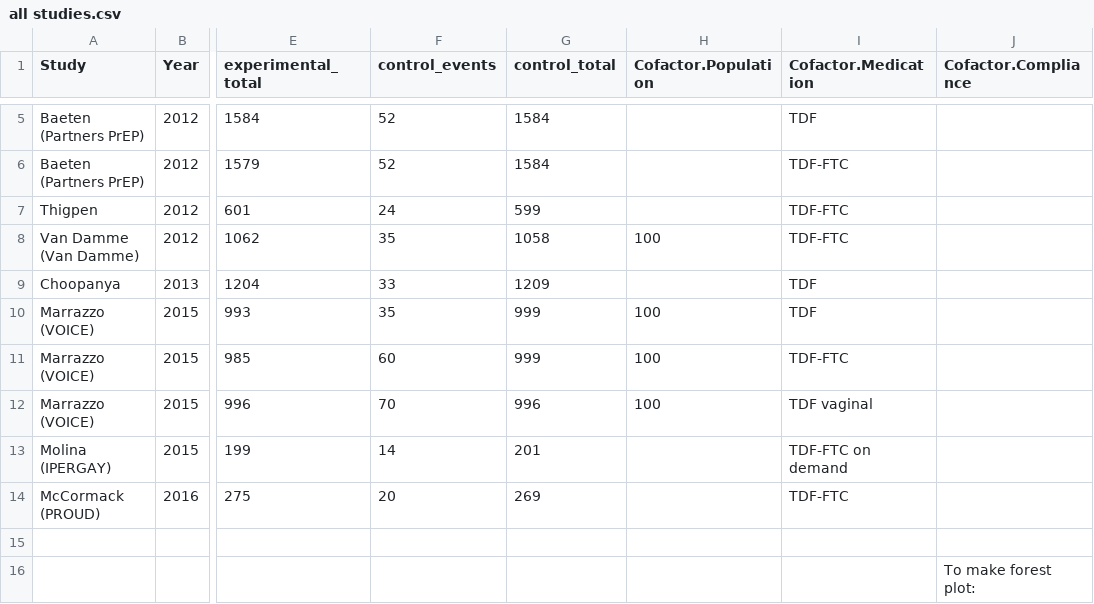
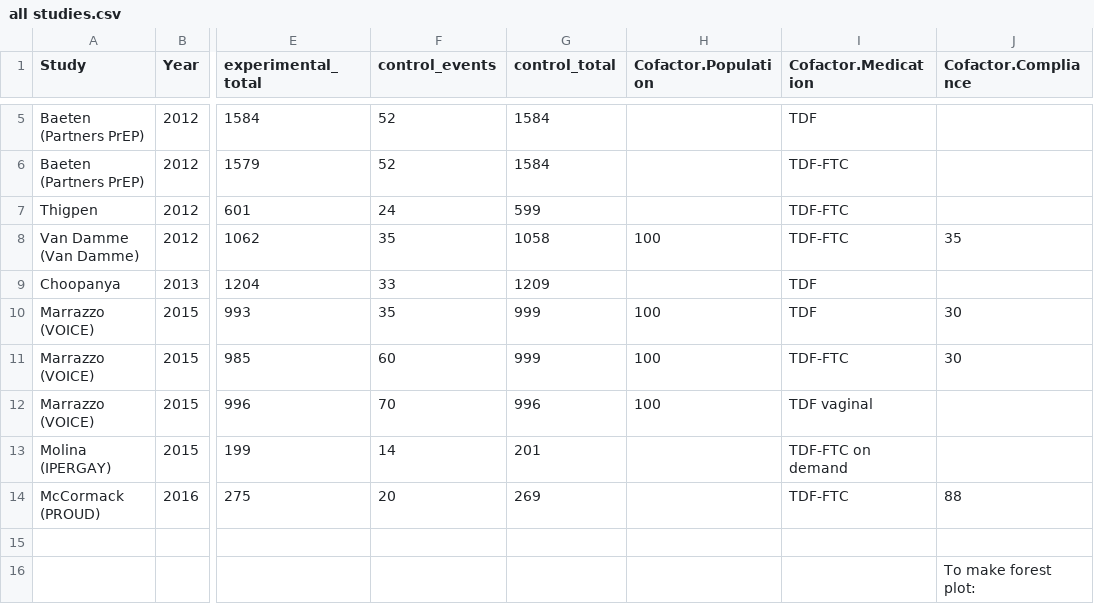
Before and after one commit to openMetaAnalysis/HIV-prevention-with-pre-exposure-prophylaxis, a CSV file: data/all studies.csv, drawn as a sheet; only a part is shown, gaps mark what is left out; the diff names each change by its address in the sheet, - before the commit and + after, or states it on an @@ line.

Commit message:
Update all studies.csv

```diff
--- a/data/all studies.csv
+++ b/data/all studies.csv
-J8 (Cofactor.Compliance): (empty)
+J8 (Cofactor.Compliance): 35
-J10:J11 (Cofactor.Compliance): (empty)
+J10:J11 (Cofactor.Compliance): 30
-J14 (Cofactor.Compliance): (empty)
+J14 (Cofactor.Compliance): 88
```
